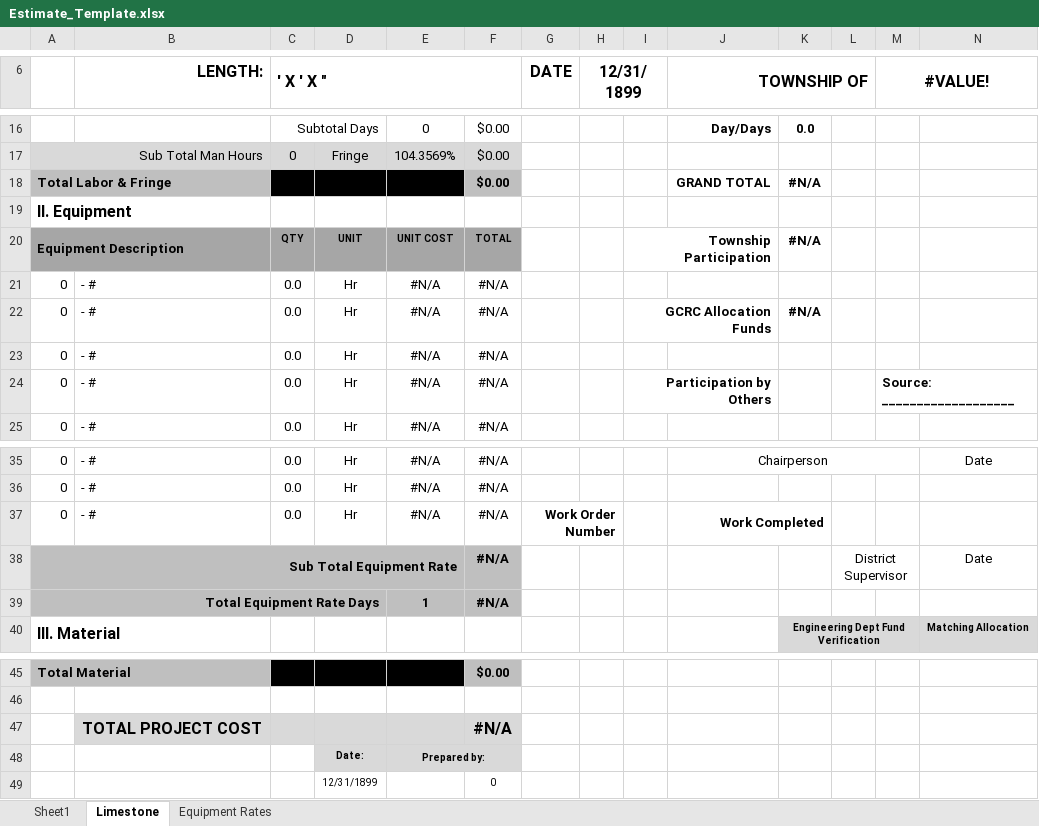
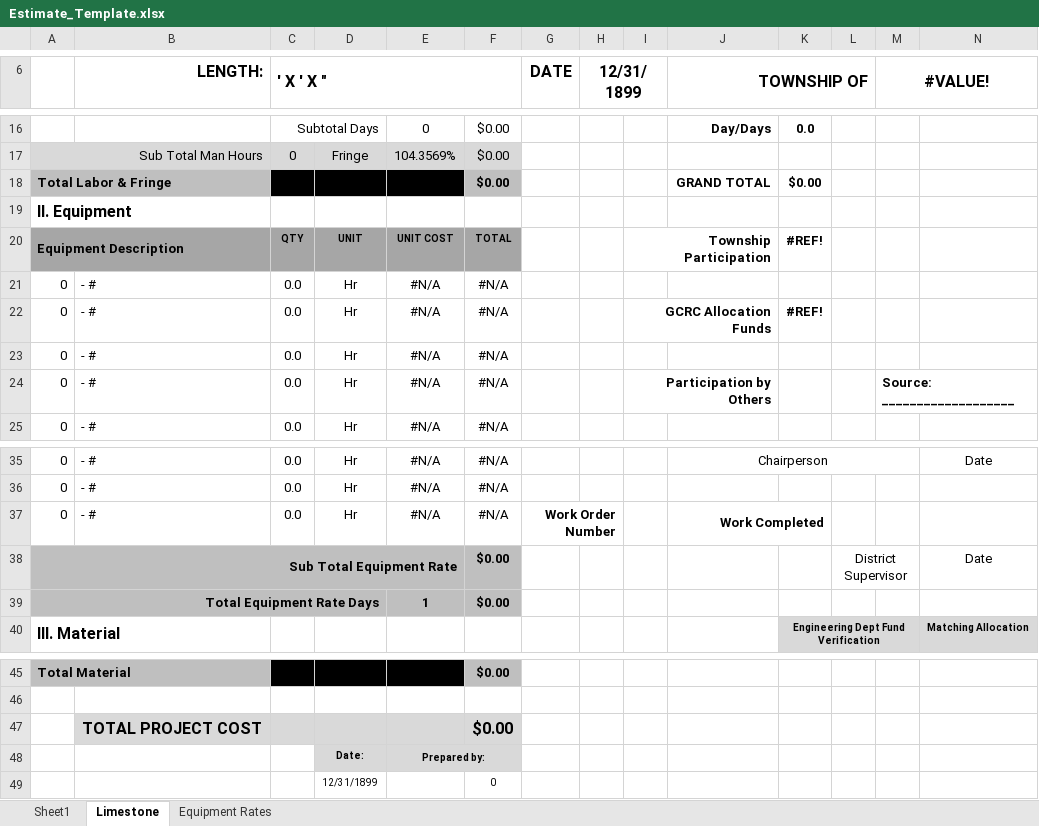
Before and after one commit to SMrazikGCRC/Streamlit_Test, an Excel workbook: Estimate_Template.xlsx, sheet Limestone, drawn as a sheet; only a part is shown, gaps mark what is left out; values as stored, in another font and other column widths than the file's, no borders; charts and pictures not drawn; the diff names each change by its address in the sheet, - before the commit and + after, or states it on an @@ line.

Commit message:
Add files via upload

```diff
--- a/Estimate_Template.xlsx (sheet Limestone)
+++ b/Estimate_Template.xlsx (sheet Limestone)
-K18: #N/A
+K18: $0.00
-K20: #N/A
+K20: #REF!
-K22: #N/A
+K22: #REF!
-F38:F39: #N/A
+F38:F39: $0.00
-F47: #N/A
+F47: $0.00
```
